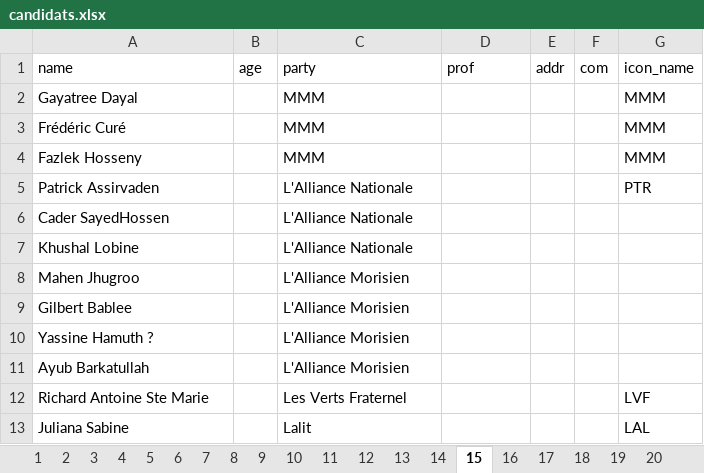
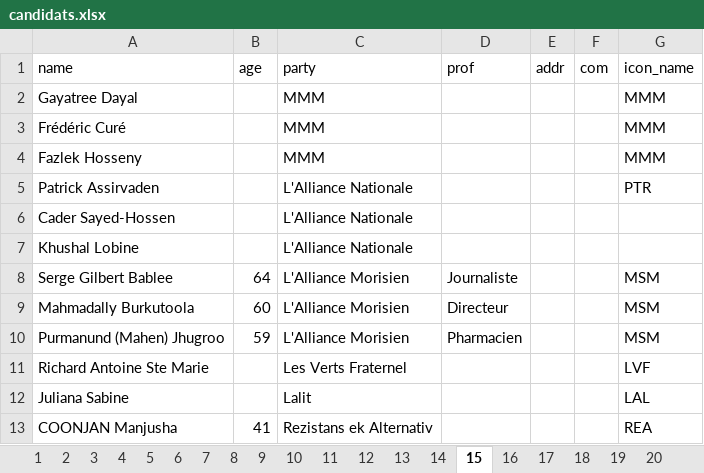
Before and after one commit to voodootuna/voodootuna.github.io, an Excel workbook: candidats.xlsx, sheet 15, drawn as a sheet; values as stored, in another font and other column widths than the file's, no borders; charts and pictures not drawn; removed rows and columns are numbered as before the commit, all else as after; the diff names each change by its address in the sheet, - before the commit and + after, or states it on an @@ line.

```diff
--- a/candidats.xlsx (sheet 15)
+++ b/candidats.xlsx (sheet 15)
-A6 (name): Cader SayedHossen
+A6 (name): Cader Sayed-Hossen
-row 8: Mahen Jhugroo |  | L'Alliance Morisien
-row 9: Gilbert Bablee |  | L'Alliance Morisien
-row 10: Yassine Hamuth ? |  | L'Alliance Morisien
-row 11: Ayub Barkatullah |  | L'Alliance Morisien
+row 8: Serge Gilbert Bablee | 64 | L'Alliance Morisien | Journaliste |  |  | MSM
+row 9: Mahmadally Burkutoola | 60 | L'Alliance Morisien | Directeur |  |  | MSM
+row 10: Purmanund (Mahen) Jhugroo | 59 | L'Alliance Morisien | Pharmacien |  |  | MSM
+row 13: COONJAN Manjusha | 41 | Rezistans ek Alternativ |  |  |  | REA
```
Also changed, not shown: sheet 1, sheet 3, sheet 4, sheet 12, sheet 10, sheet 9, 13 more sheets, 2 other files.
